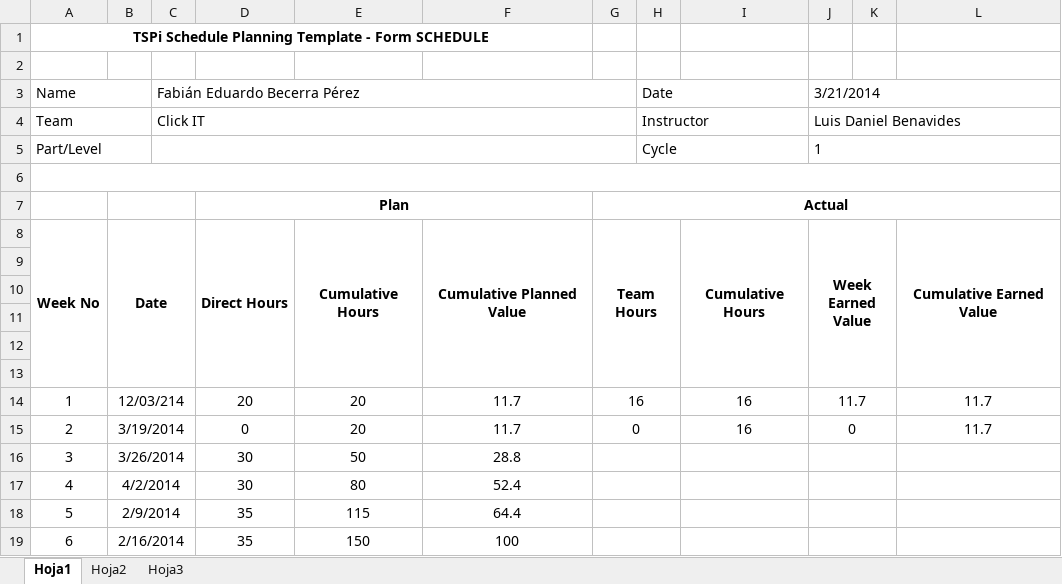
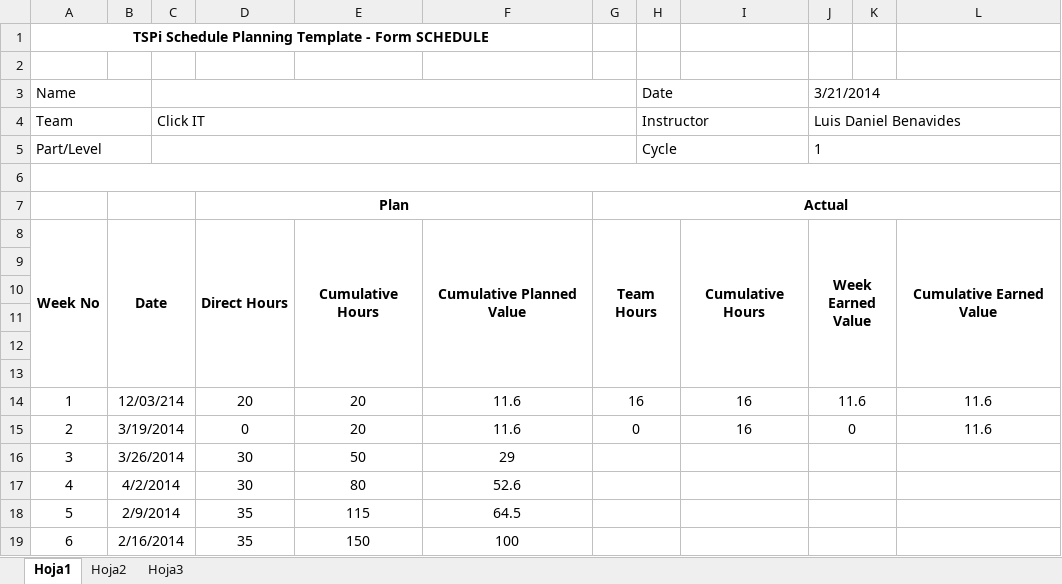
Before and after one commit to oscar0012/tsp, an Excel workbook: documentos/ciclo1/SCHEDULE_TEAM.xlsx, sheet Hoja1, drawn as a sheet; values as stored, in another font and other column widths than the file's, no borders; the diff names each change by its address in the sheet, - before the commit and + after, or states it on an @@ line.

Commit message:
Actualización SCHEDULE, TASK de equipo e individual

```diff
--- a/documentos/ciclo1/SCHEDULE_TEAM.xlsx (sheet Hoja1)
+++ b/documentos/ciclo1/SCHEDULE_TEAM.xlsx (sheet Hoja1)
-C3: Fabián Eduardo Becerra Pérez
+C3: (empty)
-F14:F15: 11.7
+F14:F15: 11.6
-J14: 11.7
+J14: 11.6
-L14:L15: 11.7
+L14:L15: 11.6
-F16: 28.8
+F16: 29
-F17: 52.4
+F17: 52.6
-F18: 64.4
+F18: 64.5
```
Also changed, not shown: documentos/ciclo1/TASK_TEAM.xlsx, 2 other files.
